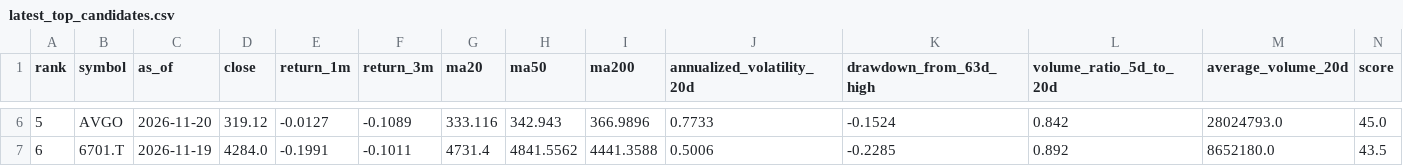
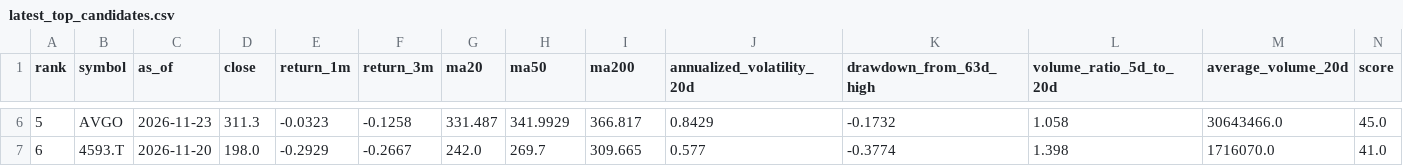
Before and after one commit to tetenofu/future-stock-radar, a CSV file: reports/latest_top_candidates.csv, drawn as a sheet; only a part is shown, gaps mark what is left out; the diff covers the shown part only; the diff names each change by its address in the sheet, - before the commit and + after, or states it on an @@ line.

```diff
--- a/reports/latest_top_candidates.csv
+++ b/reports/latest_top_candidates.csv
-C6 (as_of): 2026-11-20
+C6 (as_of): 2026-11-23
-D6 (close): 319.12
+D6 (close): 311.3
-E6 (return_1m): -0.0127
+E6 (return_1m): -0.0323
-F6 (return_3m): -0.1089
+F6 (return_3m): -0.1258
-G6 (ma20): 333.116
+G6 (ma20): 331.487
-H6 (ma50): 342.943
+H6 (ma50): 341.9929
-I6 (ma200): 366.9896
+I6 (ma200): 366.817
-J6 (annualized_volatility_20d): 0.7733
+J6 (annualized_volatility_20d): 0.8429
-K6 (drawdown_from_63d_high): -0.1524
+K6 (drawdown_from_63d_high): -0.1732
-L6 (volume_ratio_5d_to_20d): 0.842
+L6 (volume_ratio_5d_to_20d): 1.058
-M6 (average_volume_20d): 28024793.0
+M6 (average_volume_20d): 30643466.0
-B7 (symbol): 6701.T
+B7 (symbol): 4593.T
-C7 (as_of): 2026-11-19
+C7 (as_of): 2026-11-20
-D7 (close): 4284.0
+D7 (close): 198.0
-E7 (return_1m): -0.1991
+E7 (return_1m): -0.2929
-F7 (return_3m): -0.1011
+F7 (return_3m): -0.2667
-G7 (ma20): 4731.4
+G7 (ma20): 242.0
-H7 (ma50): 4841.5562
+H7 (ma50): 269.7
-I7 (ma200): 4441.3588
+I7 (ma200): 309.665
-J7 (annualized_volatility_20d): 0.5006
+J7 (annualized_volatility_20d): 0.577
-K7 (drawdown_from_63d_high): -0.2285
+K7 (drawdown_from_63d_high): -0.3774
-L7 (volume_ratio_5d_to_20d): 0.892
+L7 (volume_ratio_5d_to_20d): 1.398
-M7 (average_volume_20d): 8652180.0
+M7 (average_volume_20d): 1716070.0
-N7 (score): 43.5
+N7 (score): 41.0
```
Also changed, not shown: 126 edited cells elsewhere in this file, data/latest_watchlist.csv, data/prediction_history.csv, 6 other files.
